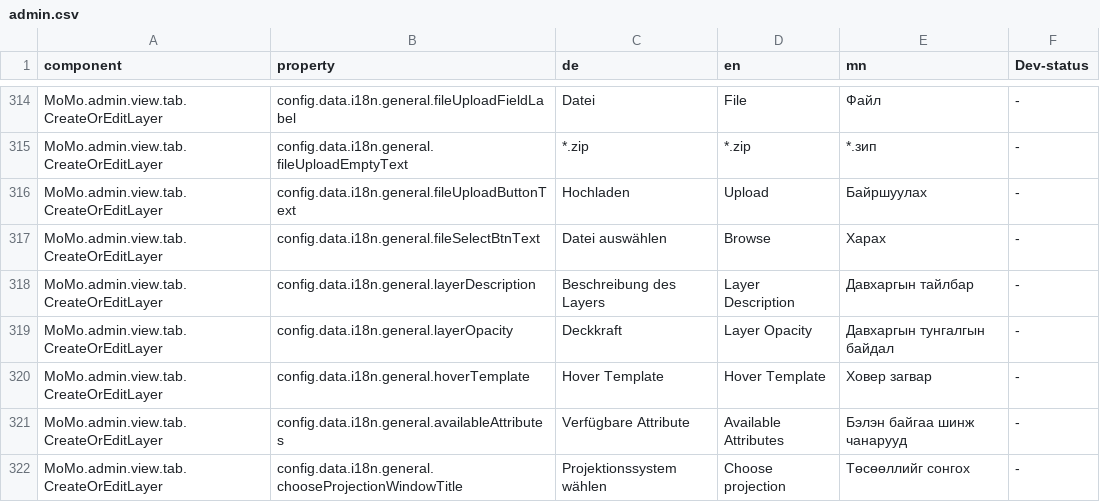
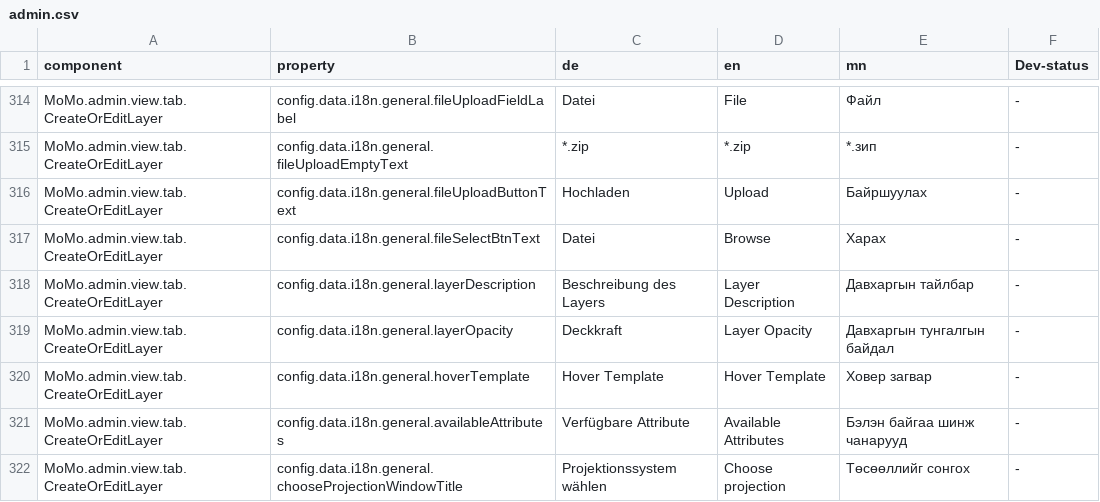
Before and after one commit to terrestris/momo3-backend, a CSV file: src/main/resources/META-INF/locale/admin.csv, drawn as a sheet; only a part is shown, gaps mark what is left out.

Commit message:
Change i18n

```diff
--- a/src/main/resources/META-INF/locale/admin.csv
+++ b/src/main/resources/META-INF/locale/admin.csv
@@ -316,3 +316,3 @@ MoMo.admin.view.tab.CreateOrEditLayer;config.data.i18n.general.fileUploadEmptyTe
 MoMo.admin.view.tab.CreateOrEditLayer;config.data.i18n.general.fileUploadButtonText;Hochladen;Upload;Байршуулах; -
-MoMo.admin.view.tab.CreateOrEditLayer;config.data.i18n.general.fileSelectBtnText;Datei auswählen;Browse;Харах; -
+MoMo.admin.view.tab.CreateOrEditLayer;config.data.i18n.general.fileSelectBtnText;Datei;Browse;Харах; -
 MoMo.admin.view.tab.CreateOrEditLayer;config.data.i18n.general.layerDescription;Beschreibung des Layers;Layer Description;Давхаргын тайлбар; -
```
